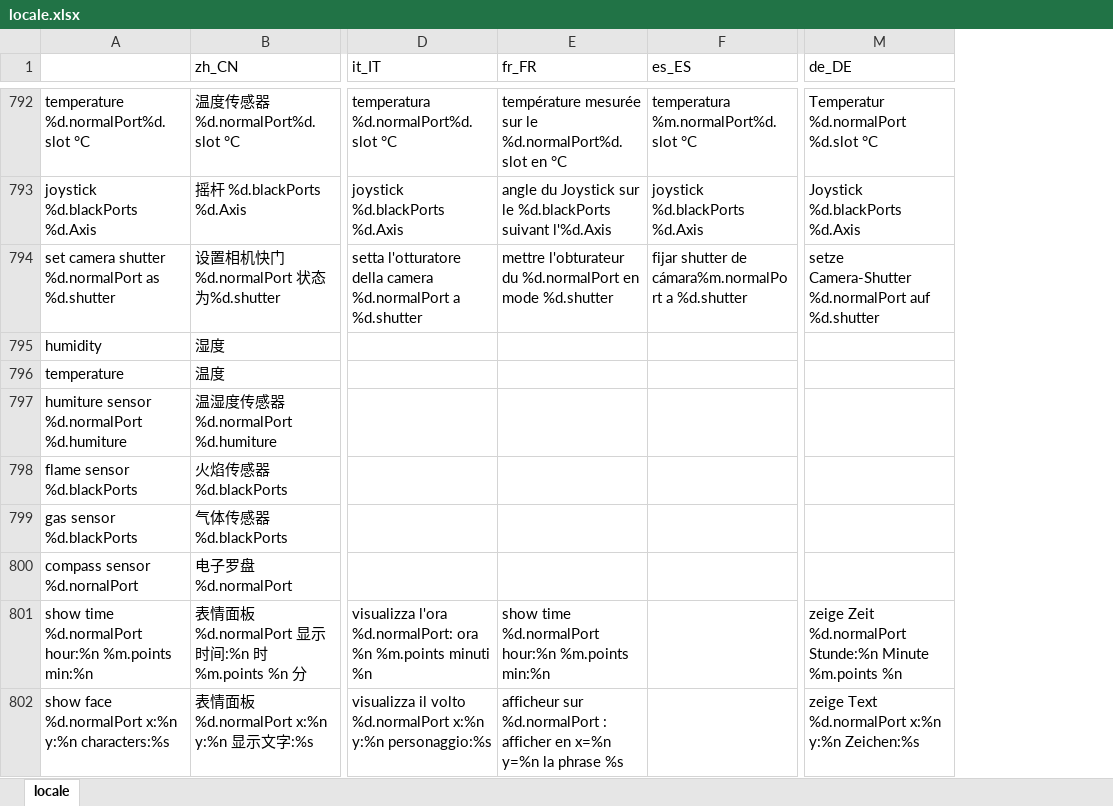
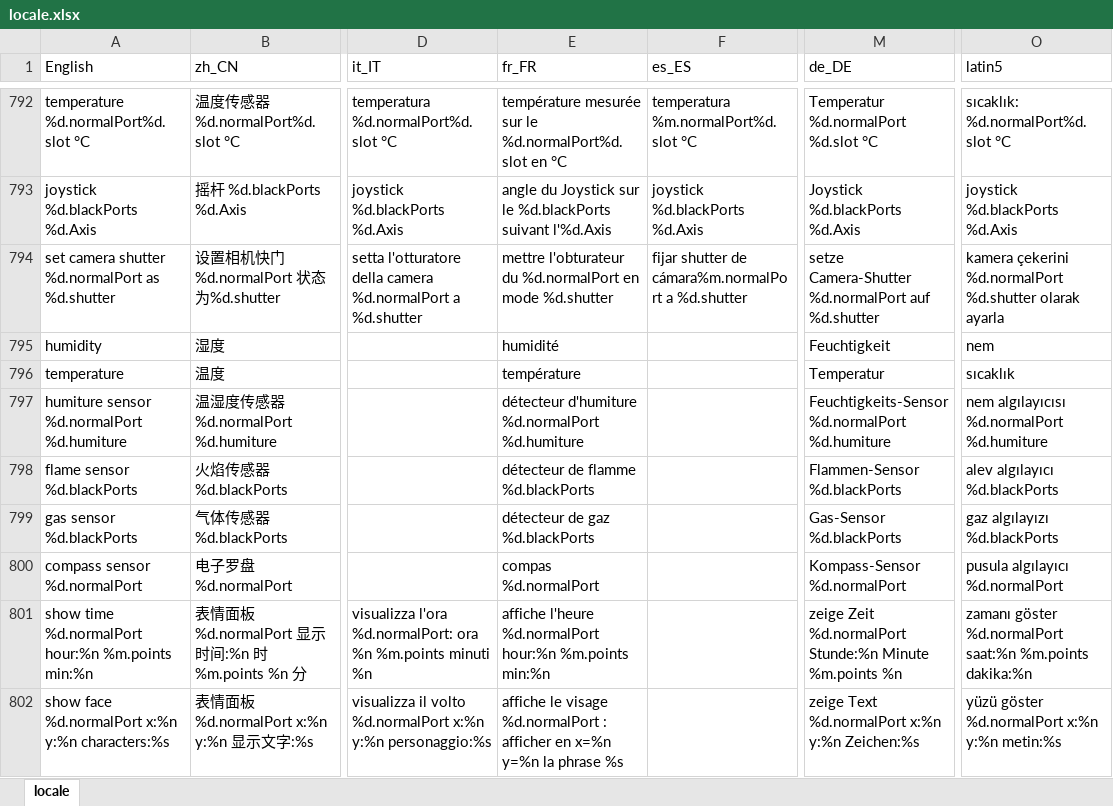
Before and after one commit to Makeblock-official/mBlock, an Excel workbook: src/locale/locale.xlsx, sheet locale, drawn as a sheet; only a part is shown, gaps mark what is left out; values as stored, in another font and other column widths than the file's, no borders; the diff covers the shown part only; the diff names each change by its address in the sheet, - before the commit and + after, or states it on an @@ line.

```diff
--- a/src/locale/locale.xlsx (sheet locale)
+++ b/src/locale/locale.xlsx (sheet locale)
+column O (latin5), rows 792-802: sıcaklık: %d.normalPort%d.slot °C | joystick %d.blackPorts %d.Axis | kamera çekerini %d.normalPort %d.shutter olarak ayarla | nem | sıcaklık | nem algılayıcısı %d.normalPort %d.humiture | alev algılayıcı %d.blackPorts | gaz algılayızı %d.blackPorts | pusula algılayıcı %d.normalPort | zamanı göster %d.normalPort saat:%n %m.points dakika:%n | yüzü göster %d.normalPort x:%n y:%n metin:%s
-A1: (empty)
+A1: English
-E795 (fr_FR): (empty)
+E795 (fr_FR): humidité
-M795 (de_DE): (empty)
+M795 (de_DE): Feuchtigkeit
-E796 (fr_FR): (empty)
+E796 (fr_FR): température
-M796 (de_DE): (empty)
+M796 (de_DE): Temperatur
-E797 (fr_FR): (empty)
+E797 (fr_FR): détecteur d'humiture %d.normalPort %d.humiture
-M797 (de_DE): (empty)
+M797 (de_DE): Feuchtigkeits-Sensor %d.normalPort %d.humiture
-E798 (fr_FR): (empty)
+E798 (fr_FR): détecteur de flamme %d.blackPorts
-M798 (de_DE): (empty)
+M798 (de_DE): Flammen-Sensor %d.blackPorts
-E799 (fr_FR): (empty)
+E799 (fr_FR): détecteur de gaz %d.blackPorts
-M799 (de_DE): (empty)
+M799 (de_DE): Gas-Sensor %d.blackPorts
-A800 (English): compass sensor %d.nornalPort
+A800 (English): compass sensor %d.normalPort
-E800 (fr_FR): (empty)
+E800 (fr_FR): compas %d.normalPort
-M800 (de_DE): (empty)
+M800 (de_DE): Kompass-Sensor %d.normalPort
-E801 (fr_FR): show time %d.normalPort hour:%n…
+E801 (fr_FR): affiche l'heure %d.normalPort hour:%n…
-E802 (fr_FR): afficheur sur %d.normalPort :…
+E802 (fr_FR): affiche le visage %d.normalPort :…
```
Also changed, not shown: 148 edited cells elsewhere in this sheet.
